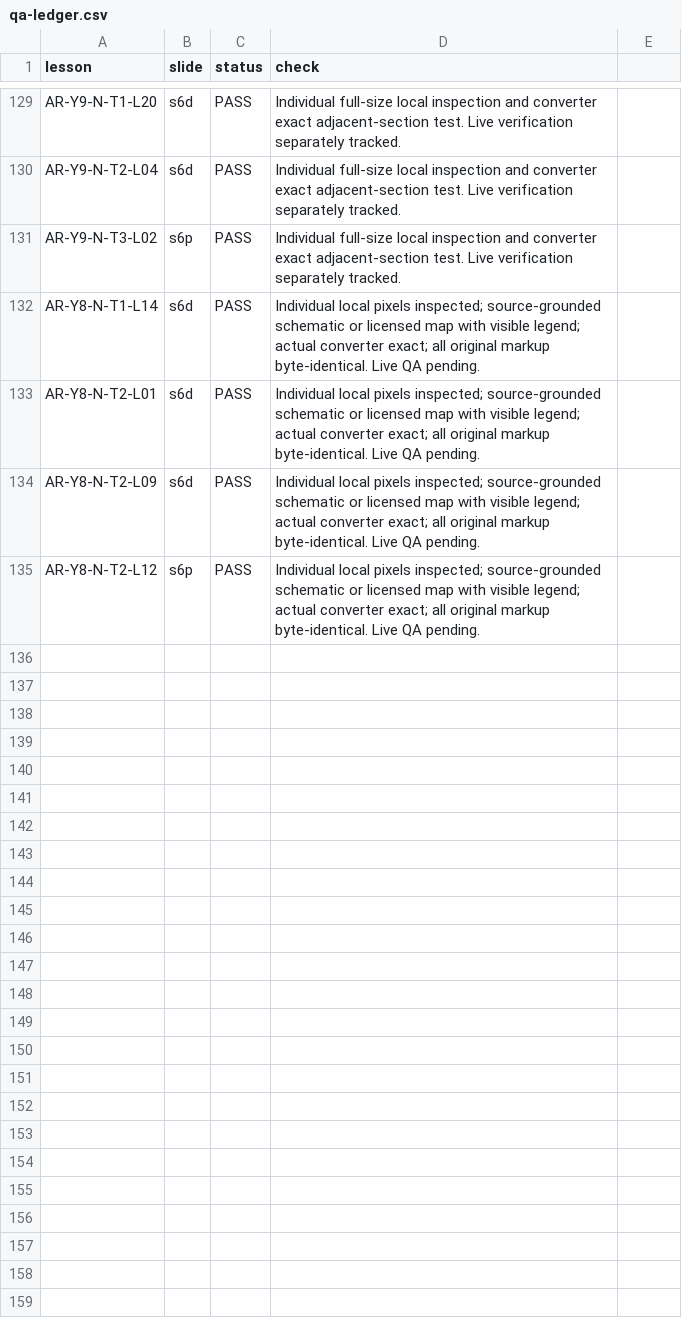
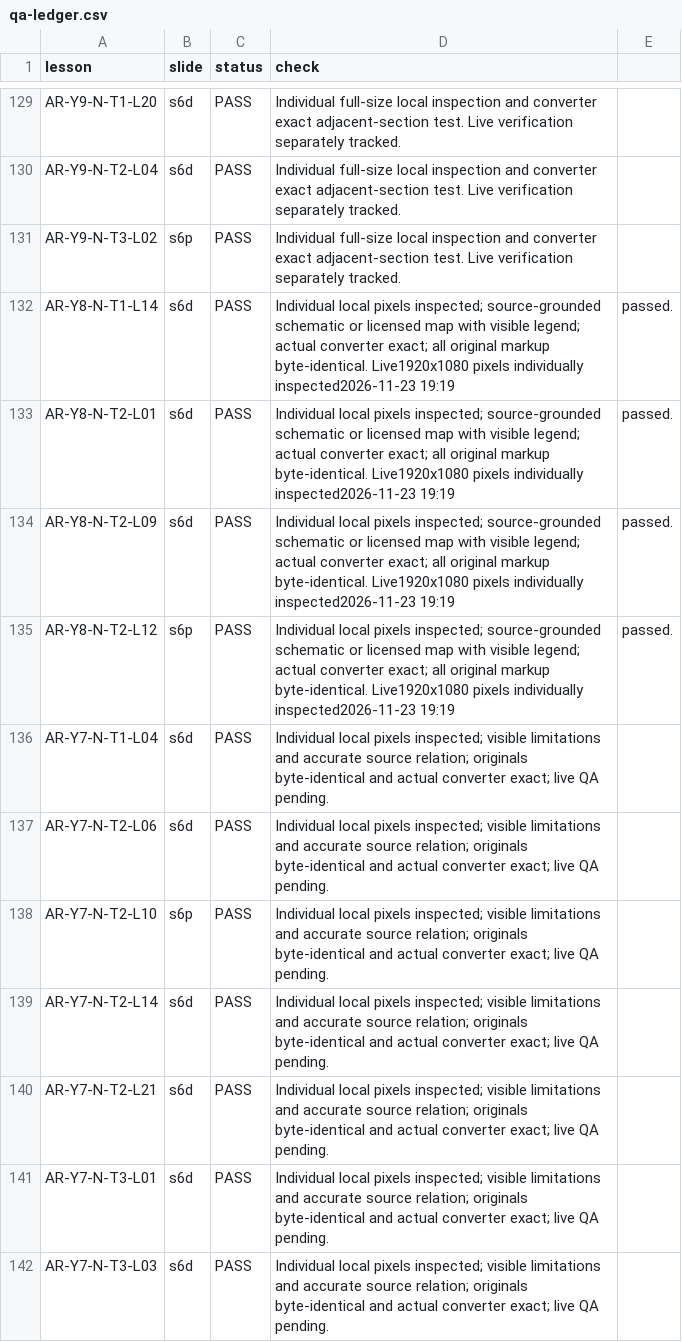
Before and after one commit to abobakr789/Hira, a CSV file: _tools/arabic/g5plus_images/qa-ledger.csv, drawn as a sheet; only a part is shown, gaps mark what is left out.

Commit message:
Y7 native: add seven verified explanatory visuals and full review ledger

```diff
--- a/_tools/arabic/g5plus_images/qa-ledger.csv
+++ b/_tools/arabic/g5plus_images/qa-ledger.csv
@@ -131,5 +131,12 @@ AR-Y9-N-T2-L04,s6d,PASS,Individual full-size local inspection and converter exac
 AR-Y9-N-T3-L02,s6p,PASS,Individual full-size local inspection and converter exact adjacent-section test. Live verification separately tracked.
-AR-Y8-N-T1-L14,s6d,PASS,Individual local pixels inspected; source-grounded schematic or licensed map with visible legend; actual converter exact; all original markup byte-identical. Live QA pending.
-AR-Y8-N-T2-L01,s6d,PASS,Individual local pixels inspected; source-grounded schematic or licensed map with visible legend; actual converter exact; all original markup byte-identical. Live QA pending.
-AR-Y8-N-T2-L09,s6d,PASS,Individual local pixels inspected; source-grounded schematic or licensed map with visible legend; actual converter exact; all original markup byte-identical. Live QA pending.
-AR-Y8-N-T2-L12,s6p,PASS,Individual local pixels inspected; source-grounded schematic or licensed map with visible legend; actual converter exact; all original markup byte-identical. Live QA pending.
+AR-Y8-N-T1-L14,s6d,PASS,Individual local pixels inspected; source-grounded schematic or licensed map with visible legend; actual converter exact; all original markup byte-identical. Live1920x1080 pixels individually inspected2026-11-23 19:19, passed.
+AR-Y8-N-T2-L01,s6d,PASS,Individual local pixels inspected; source-grounded schematic or licensed map with visible legend; actual converter exact; all original markup byte-identical. Live1920x1080 pixels individually inspected2026-11-23 19:19, passed.
+AR-Y8-N-T2-L09,s6d,PASS,Individual local pixels inspected; source-grounded schematic or licensed map with visible legend; actual converter exact; all original markup byte-identical. Live1920x1080 pixels individually inspected2026-11-23 19:19, passed.
+AR-Y8-N-T2-L12,s6p,PASS,Individual local pixels inspected; source-grounded schematic or licensed map with visible legend; actual converter exact; all original markup byte-identical. Live1920x1080 pixels individually inspected2026-11-23 19:19, passed.
+AR-Y7-N-T1-L04,s6d,PASS,Individual local pixels inspected; visible limitations and accurate source relation; originals byte-identical and actual converter exact; live QA pending.
+AR-Y7-N-T2-L06,s6d,PASS,Individual local pixels inspected; visible limitations and accurate source relation; originals byte-identical and actual converter exact; live QA pending.
+AR-Y7-N-T2-L10,s6p,PASS,Individual local pixels inspected; visible limitations and accurate source relation; originals byte-identical and actual converter exact; live QA pending.
+AR-Y7-N-T2-L14,s6d,PASS,Individual local pixels inspected; visible limitations and accurate source relation; originals byte-identical and actual converter exact; live QA pending.
+AR-Y7-N-T2-L21,s6d,PASS,Individual local pixels inspected; visible limitations and accurate source relation; originals byte-identical and actual converter exact; live QA pending.
+AR-Y7-N-T3-L01,s6d,PASS,Individual local pixels inspected; visible limitations and accurate source relation; originals byte-identical and actual converter exact; live QA pending.
+AR-Y7-N-T3-L03,s6d,PASS,Individual local pixels inspected; visible limitations and accurate source relation; originals byte-identical and actual converter exact; live QA pending.
```
Also changed, not shown: 13 other files.
